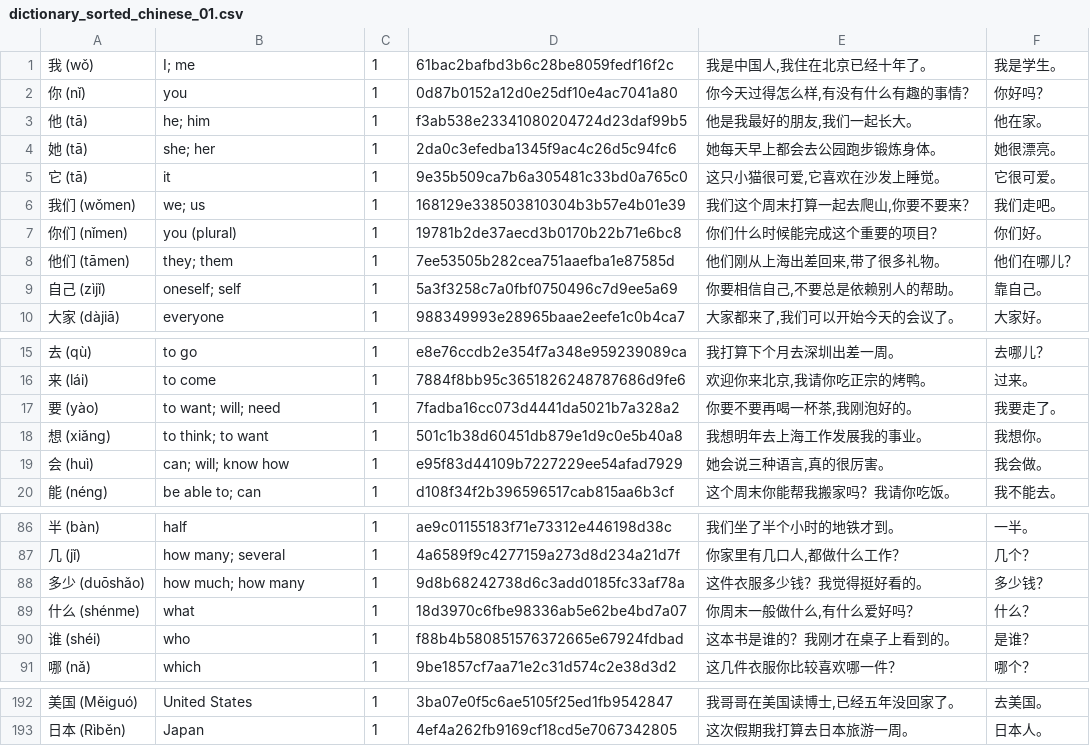
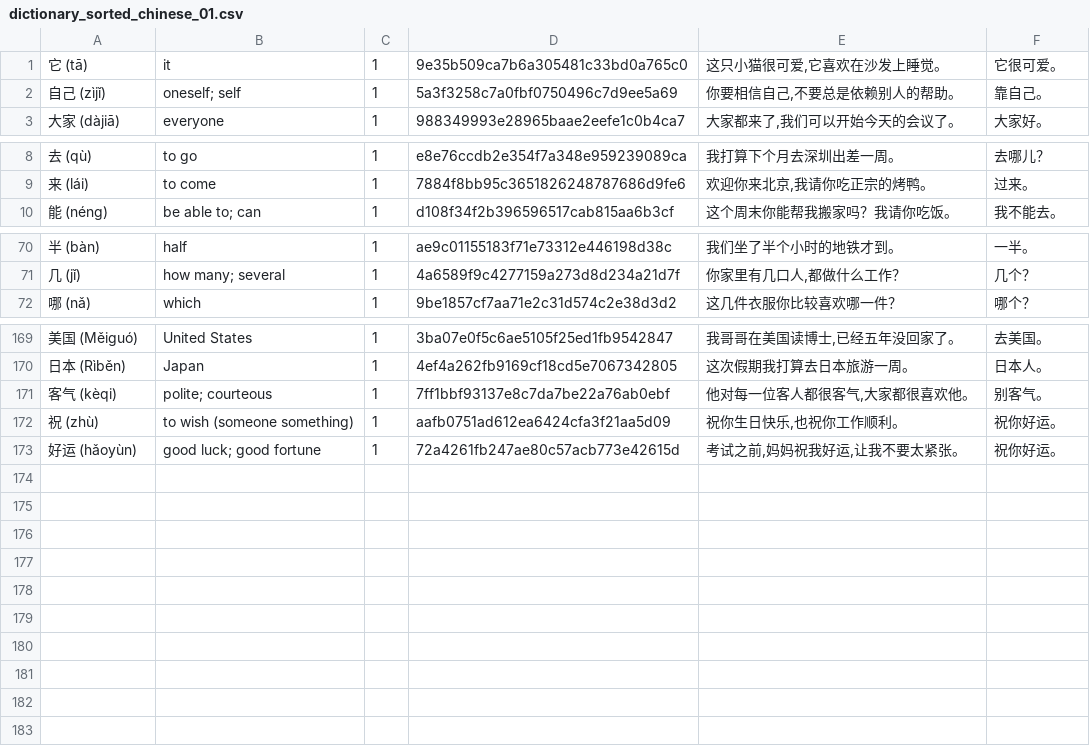
Before and after one commit to Wandersalamander/FrenchWordWizard, a CSV file: app/src/main/assets/chinese/dictionary_sorted_chinese_01.csv, drawn as a sheet; only a part is shown, gaps mark what is left out; the diff covers the shown part only.

```diff
--- a/app/src/main/assets/chinese/dictionary_sorted_chinese_01.csv
+++ b/app/src/main/assets/chinese/dictionary_sorted_chinese_01.csv
@@ -1,9 +1,2 @@
-我 (wǒ)	I; me	1	61bac2bafbd3b6c28be8059fedf16f2c	我是中国人,我住在北京已经十年了。	我是学生。
-你 (nǐ)	you	1	0d87b0152a12d0e25df10e4ac7041a80	你今天过得怎么样,有没有什么有趣的事情？	你好吗？
-他 (tā)	he; him	1	f3ab538e23341080204724d23daf99b5	他是我最好的朋友,我们一起长大。	他在家。
-她 (tā)	she; her	1	2da0c3efedba1345f9ac4c26d5c94fc6	她每天早上都会去公园跑步锻炼身体。	她很漂亮。
 它 (tā)	it	1	9e35b509ca7b6a305481c33bd0a765c0	这只小猫很可爱,它喜欢在沙发上睡觉。	它很可爱。
-我们 (wǒmen)	we; us	1	168129e338503810304b3b57e4b01e39	我们这个周末打算一起去爬山,你要不要来？	我们走吧。
-你们 (nǐmen)	you (plural)	1	19781b2de37aecd3b0170b22b71e6bc8	你们什么时候能完成这个重要的项目？	你们好。
-他们 (tāmen)	they; them	1	7ee53505b282cea751aaefba1e87585d	他们刚从上海出差回来,带了很多礼物。	他们在哪儿？
 自己 (zìjǐ)	oneself; self	1	5a3f3258c7a0fbf0750496c7d9ee5a69	你要相信自己,不要总是依赖别人的帮助。	靠自己。
@@ -16,5 +9,2 @@
 来 (lái)	to come	1	7884f8bb95c3651826248787686d9fe6	欢迎你来北京,我请你吃正宗的烤鸭。	过来。
-要 (yào)	to want; will; need	1	7fadba16cc073d4441da5021b7a328a2	你要不要再喝一杯茶,我刚泡好的。	我要走了。
-想 (xiǎng)	to think; to want	1	501c1b38d60451db879e1d9c0e5b40a8	我想明年去上海工作发展我的事业。	我想你。
-会 (huì)	can; will; know how	1	e95f83d44109b7227229ee54afad7929	她会说三种语言,真的很厉害。	我会做。
 能 (néng)	be able to; can	1	d108f34f2b396596517cab815aa6b3cf	这个周末你能帮我搬家吗？我请你吃饭。	我不能去。
@@ -87,5 +71,2 @@
 几 (jǐ)	how many; several	1	4a6589f9c4277159a273d8d234a21d7f	你家里有几口人,都做什么工作？	几个？
-多少 (duōshǎo)	how much; how many	1	9d8b68242738d6c3add0185fc33af78a	这件衣服多少钱？我觉得挺好看的。	多少钱？
-什么 (shénme)	what	1	18d3970c6fbe98336ab5e62be4bd7a07	你周末一般做什么,有什么爱好吗？	什么？
-谁 (shéi)	who	1	f88b4b580851576372665e67924fdbad	这本书是谁的？我刚才在桌子上看到的。	是谁？
 哪 (nǎ)	which	1	9be1857cf7aa71e2c31d574c2e38d3d2	这几件衣服你比较喜欢哪一件？	哪个？
@@ -193 +170,4 @@
 日本 (Rìběn)	Japan	1	4ef4a262fb9169cf18cd5e7067342805	这次假期我打算去日本旅游一周。	日本人。
+客气 (kèqi)	polite; courteous	1	7ff1bbf93137e8c7da7be22a76ab0ebf	他对每一位客人都很客气,大家都很喜欢他。	别客气。
+祝 (zhù)	to wish (someone something)	1	aafb0751ad612ea6424cfa3f21aa5d09	祝你生日快乐,也祝你工作顺利。	祝你好运。
+好运 (hǎoyùn)	good luck; good fortune	1	72a4261fb247ae80c57acb773e42615d	考试之前,妈妈祝我好运,让我不要太紧张。	祝你好运。
```
Also changed, not shown: 10 removed rows elsewhere in this file, app/src/main/assets/chinese/dictionary_sorted_chinese_00.csv, 16 other files.
